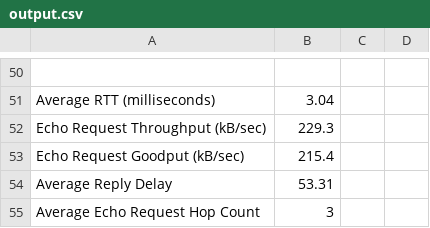
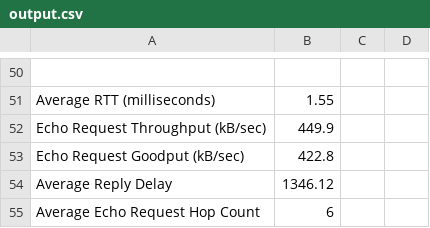
Before and after one commit to NetraKrish/PacketCaptureAnalysisTool, a CSV file: output.csv, drawn as a sheet; only a part is shown, gaps mark what is left out; the diff covers the shown part only; the diff names each change by its address in the sheet, - before the commit and + after, or states it on an @@ line.

```diff
--- a/output.csv
+++ b/output.csv
-B51: 3.04
+B51: 1.55
-B52: 229.3
+B52: 449.9
-B53: 215.4
+B53: 422.8
-B54: 53.31
+B54: 1346.12
-B55: 3
+B55: 6
```
Also changed, not shown: 9 added rows, 9 removed rows and 10 edited cells elsewhere in this file, 6 other files.
